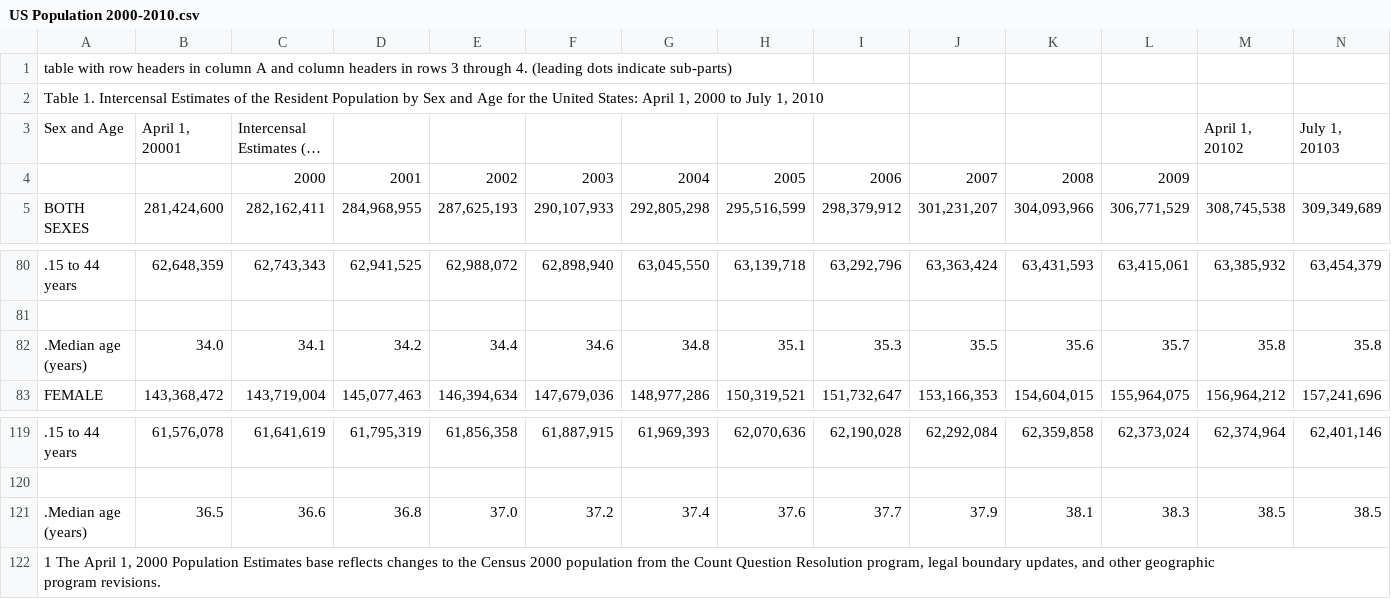
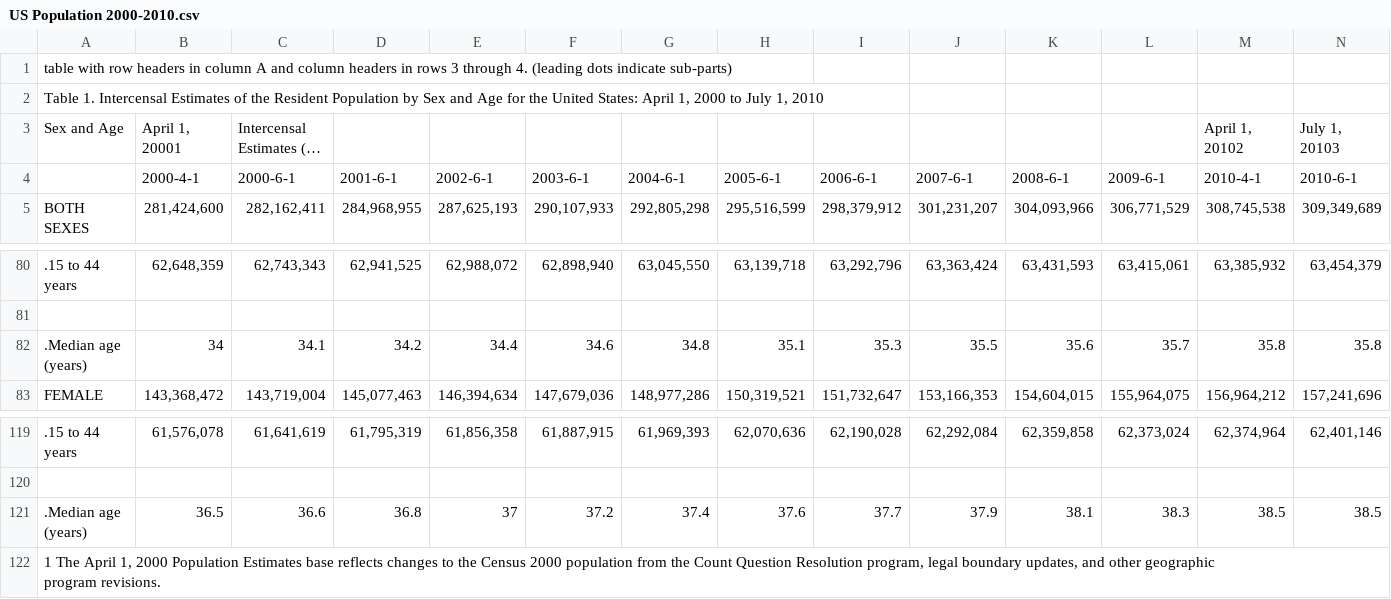
Before and after one commit to zapatos24/Employment_Prediction_LSTM_NN, a CSV file: US_pop/pop_2000-2009/US Population 2000-2010.csv, drawn as a sheet; only a part is shown, gaps mark what is left out; long unchanged cells end in …; removed rows and columns are numbered as before the commit, all else as after; the diff names each change by its address in the sheet, - before the commit and + after, or states it on an @@ line.

Commit message:
200 pop data transposed

```diff
--- a/US_pop/pop_2000-2009/US Population 2000-2010.csv
+++ b/US_pop/pop_2000-2009/US Population 2000-2010.csv
-row 4:  |  | 2000 | 2001 | 2002 | 2003 | 2004 | 2005 | 2006 | 2007 | 2008 | 2009
+row 4:  | 2000-4-1 | 2000-6-1 | 2001-6-1 | 2002-6-1 | 2003-6-1 | 2004-6-1 | 2005-6-1 | 2006-6-1 | 2007-6-1 | 2008-6-1 | 2009-6-1 | 2010-4-1 | 2010-6-1
-B82: 34.0
+B82: 34
-E121: 37.0
+E121: 37
```
Also changed, not shown: 1 other file.
